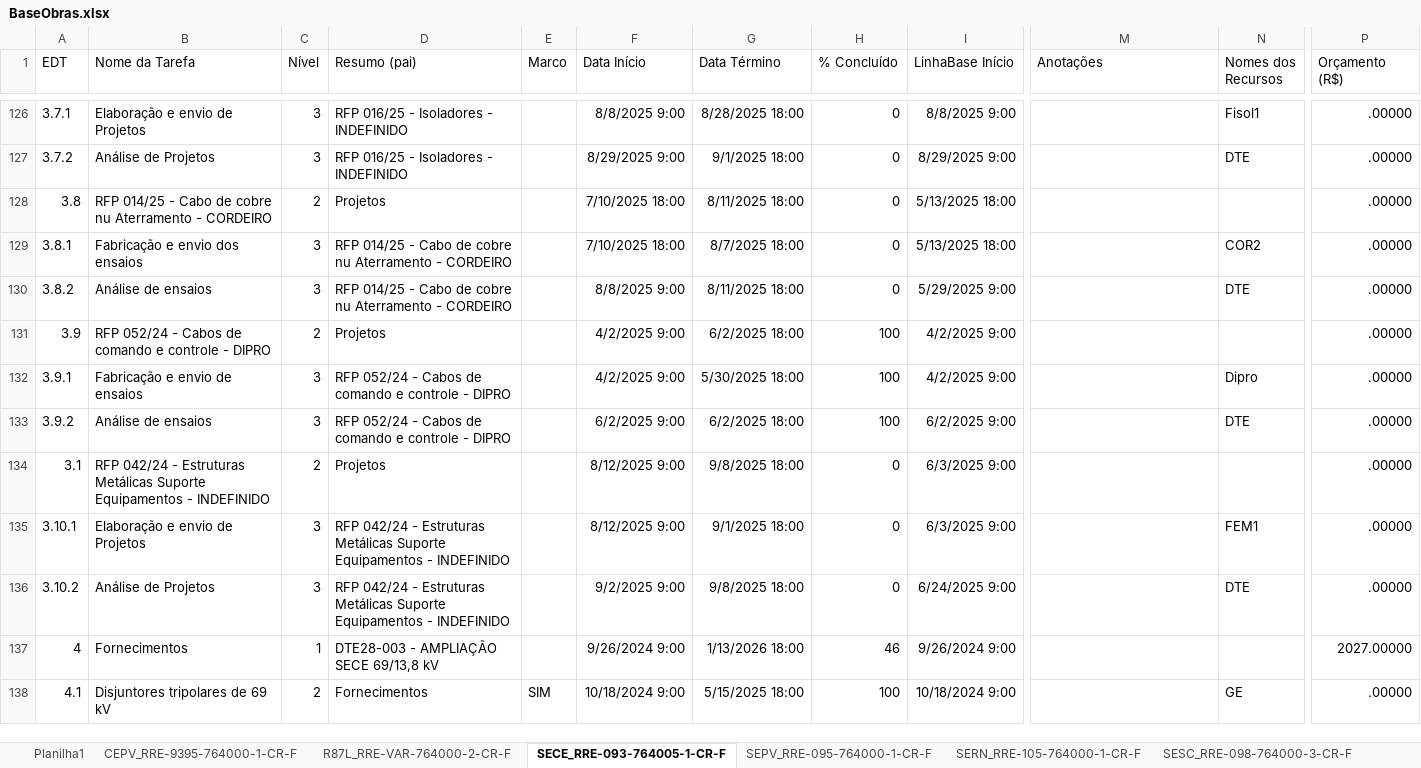
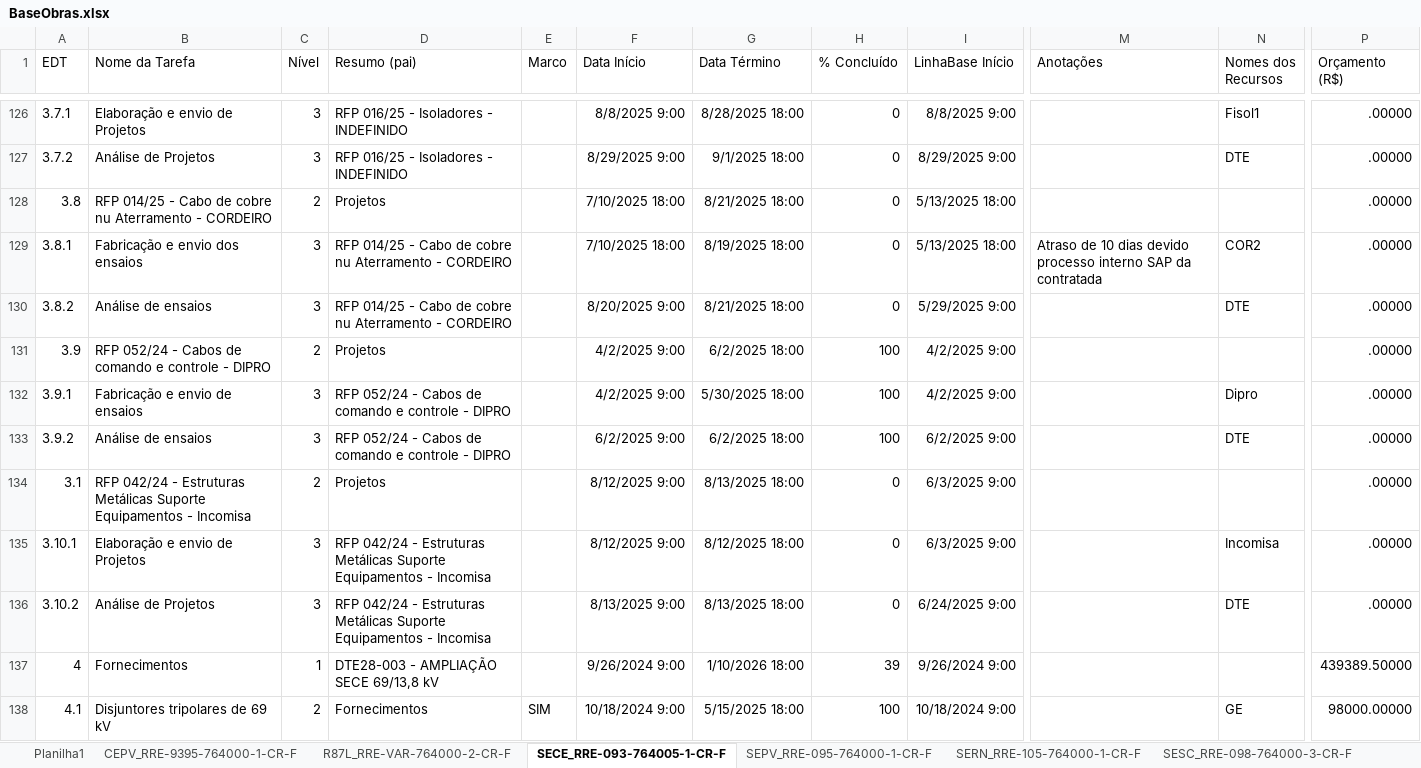
Before and after one commit to mayzanvin/maycon-dash-dev, an Excel workbook: public/BaseObras.xlsx, sheet SECE_RRE-093-764005-1-CR-F, drawn as a sheet; only a part is shown, gaps mark what is left out; values as stored, in another font and other column widths than the file's, no borders; the diff covers the shown part only; the diff names each change by its address in the sheet, - before the commit and + after, or states it on an @@ line.

```diff
--- a/public/BaseObras.xlsx (sheet SECE_RRE-093-764005-1-CR-F)
+++ b/public/BaseObras.xlsx (sheet SECE_RRE-093-764005-1-CR-F)
-G128 (Data Término): 8/11/2025 18:00
+G128 (Data Término): 8/21/2025 18:00
-G129 (Data Término): 8/7/2025 18:00
+G129 (Data Término): 8/19/2025 18:00
-M129 (Anotações): (empty)
+M129 (Anotações): Atraso de 10 dias devido processo interno SAP da contratada
-F130 (Data Início): 8/8/2025 9:00
+F130 (Data Início): 8/20/2025 9:00
-G130 (Data Término): 8/11/2025 18:00
+G130 (Data Término): 8/21/2025 18:00
-B134 (Nome da Tarefa): …Equipamentos - INDEFINIDO
+B134 (Nome da Tarefa): …Equipamentos - Incomisa
-G134 (Data Término): 9/8/2025 18:00
+G134 (Data Término): 8/13/2025 18:00
-D135:D136 (Resumo (pai)): …Equipamentos - INDEFINIDO
+D135:D136 (Resumo (pai)): …Equipamentos - Incomisa
-G135 (Data Término): 9/1/2025 18:00
+G135 (Data Término): 8/12/2025 18:00
-N135 (Nomes dos Recursos): FEM1
+N135 (Nomes dos Recursos): Incomisa
-F136 (Data Início): 9/2/2025 9:00
+F136 (Data Início): 8/13/2025 9:00
-G136 (Data Término): 9/8/2025 18:00
+G136 (Data Término): 8/13/2025 18:00
-G137 (Data Término): 1/13/2026 18:00
+G137 (Data Término): 1/10/2026 18:00
-H137 (% Concluído): 46
+H137 (% Concluído): 39
-P137 (Orçamento (R$)): 2027.00000
+P137 (Orçamento (R$)): 439389.50000
-P138 (Orçamento (R$)): .00000
+P138 (Orçamento (R$)): 98000.00000
```
Also changed, not shown: 130 edited cells elsewhere in this sheet, sheet SESC_RRE-098-764000-3-CR-F, sheet SESC_RRE-098-764000-3-CR-E, sheet SERN_RRE-105-764000-1-CR-F, sheet SEPV_RRE-095-764000-1-CR-F, sheet R87L_RRE-VAR-764000-2-CR-F, sheet CEPV_RRE-9395-764000-1-CR-F, public/BaseInvestimento2025.xlsx, 7 other files.
